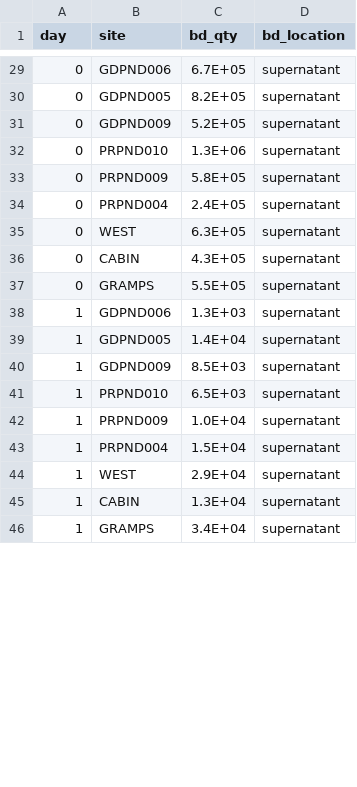
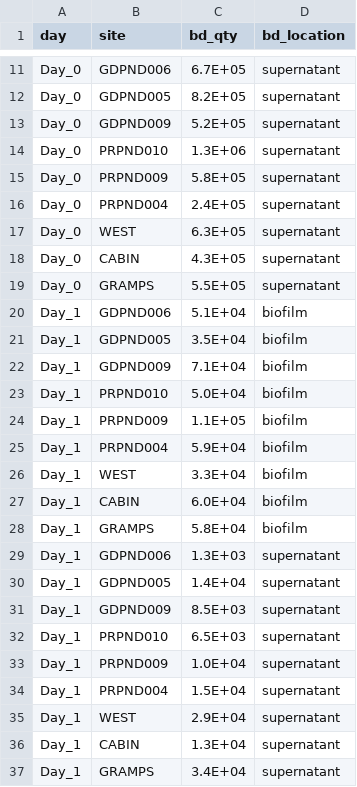
Before and after one commit to cnordheim-maestas/chen-et-al-2025, a CSV file: data/nine-sites-biofilm-on-Bd - Sheet1.csv, drawn as a sheet; only a part is shown, gaps mark what is left out; the diff covers the shown part only.

```diff
--- a/data/nine-sites-biofilm-on-Bd - Sheet1.csv
+++ b/data/nine-sites-biofilm-on-Bd - Sheet1.csv
@@ -29,18 +11,27 @@ day,site,bd_qty,bd_location
-0,GDPND006,6.7E+05,supernatant
-0,GDPND005,8.2E+05,supernatant
-0,GDPND009,5.2E+05,supernatant
-0,PRPND010,1.3E+06,supernatant
-0,PRPND009,5.8E+05,supernatant
-0,PRPND004,2.4E+05,supernatant
-0,WEST,6.3E+05,supernatant
-0,CABIN,4.3E+05,supernatant
-0,GRAMPS,5.5E+05,supernatant
-1,GDPND006,1.3E+03,supernatant
-1,GDPND005,1.4E+04,supernatant
-1,GDPND009,8.5E+03,supernatant
-1,PRPND010,6.5E+03,supernatant
-1,PRPND009,1.0E+04,supernatant
-1,PRPND004,1.5E+04,supernatant
-1,WEST,2.9E+04,supernatant
-1,CABIN,1.3E+04,supernatant
-1,GRAMPS,3.4E+04,supernatant
+Day_0,GDPND006,6.7E+05,supernatant
+Day_0,GDPND005,8.2E+05,supernatant
+Day_0,GDPND009,5.2E+05,supernatant
+Day_0,PRPND010,1.3E+06,supernatant
+Day_0,PRPND009,5.8E+05,supernatant
+Day_0,PRPND004,2.4E+05,supernatant
+Day_0,WEST,6.3E+05,supernatant
+Day_0,CABIN,4.3E+05,supernatant
+Day_0,GRAMPS,5.5E+05,supernatant
+Day_1,GDPND006,5.1E+04,biofilm
+Day_1,GDPND005,3.5E+04,biofilm
+Day_1,GDPND009,7.1E+04,biofilm
+Day_1,PRPND010,5.0E+04,biofilm
+Day_1,PRPND009,1.1E+05,biofilm
+Day_1,PRPND004,5.9E+04,biofilm
+Day_1,WEST,3.3E+04,biofilm
+Day_1,CABIN,6.0E+04,biofilm
+Day_1,GRAMPS,5.8E+04,biofilm
+Day_1,GDPND006,1.3E+03,supernatant
+Day_1,GDPND005,1.4E+04,supernatant
+Day_1,GDPND009,8.5E+03,supernatant
+Day_1,PRPND010,6.5E+03,supernatant
+Day_1,PRPND009,1.0E+04,supernatant
+Day_1,PRPND004,1.5E+04,supernatant
+Day_1,WEST,2.9E+04,supernatant
+Day_1,CABIN,1.3E+04,supernatant
+Day_1,GRAMPS,3.4E+04,supernatant
```
Also changed, not shown: 9 added rows, 18 removed rows and 18 edited cells elsewhere in this file, data/nine-sites-PW-on-MLBd - Sheet1.csv, 37 other files.
